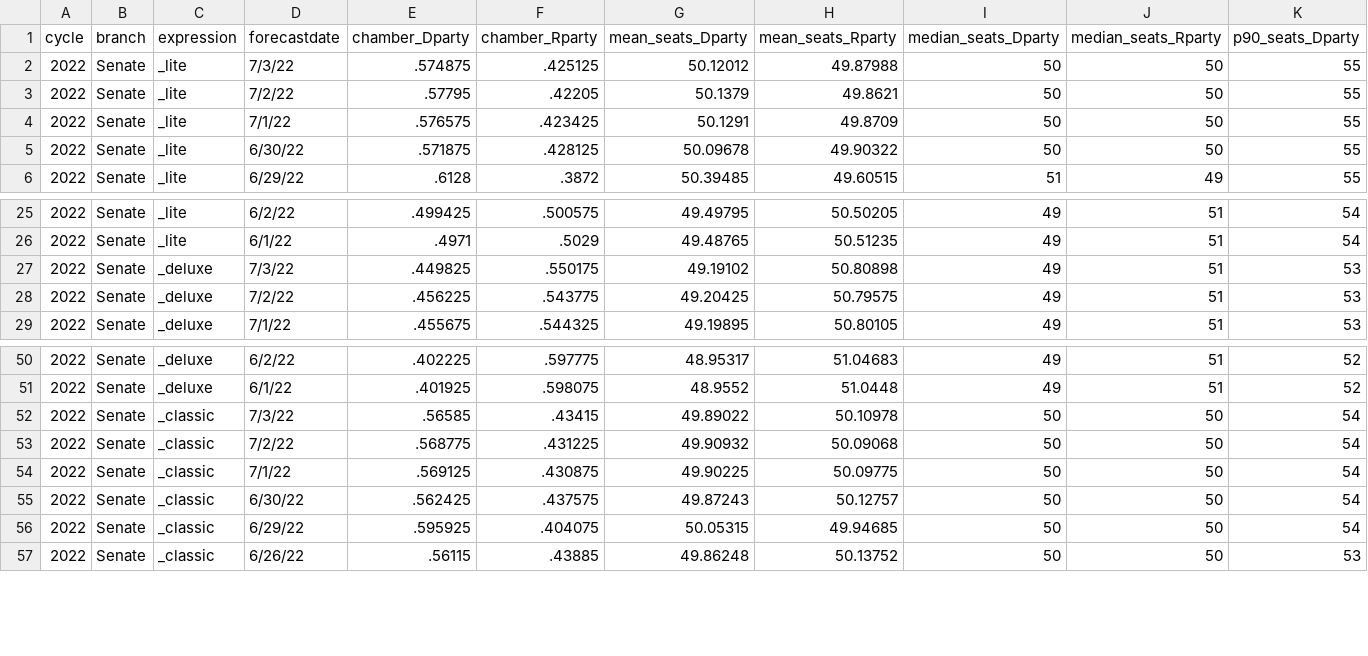
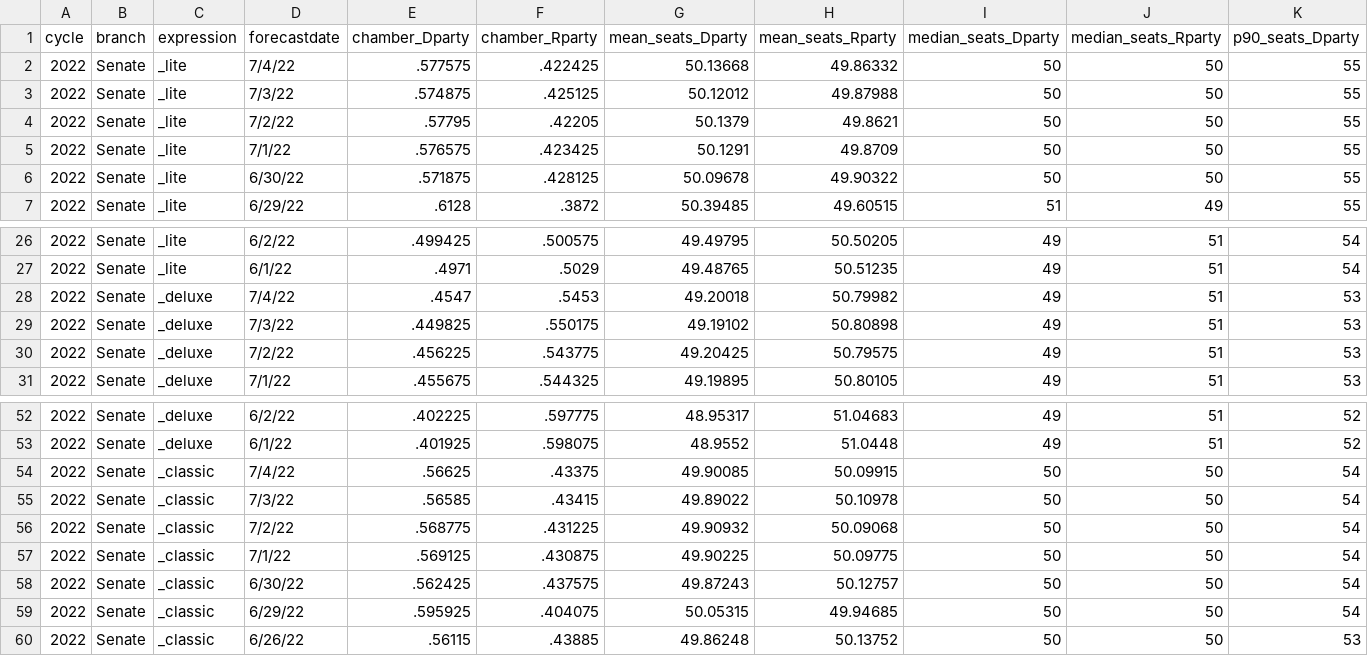
Before and after one commit to dcadata/fivey-is-an-emotional-fox, a CSV file: data/senate_national_toplines_2022.csv, drawn as a sheet; only a part is shown, gaps mark what is left out; rows hold the shown columns only; the diff names each change by its address in the sheet, - before the commit and + after, or states it on an @@ line.

```diff
--- a/data/senate_national_toplines_2022.csv
+++ b/data/senate_national_toplines_2022.csv
+row 2: 2022 | Senate | _lite | 7/4/22 | .577575 | .422425 | 50.13668 | 49.86332 | 50 | 50 | 55
+row 28: 2022 | Senate | _deluxe | 7/4/22 | .4547 | .5453 | 49.20018 | 50.79982 | 49 | 51 | 53
+row 54: 2022 | Senate | _classic | 7/4/22 | .56625 | .43375 | 49.90085 | 50.09915 | 50 | 50 | 54
```
Also changed, not shown: data/house_national_toplines_2022.csv, 3 other files.
